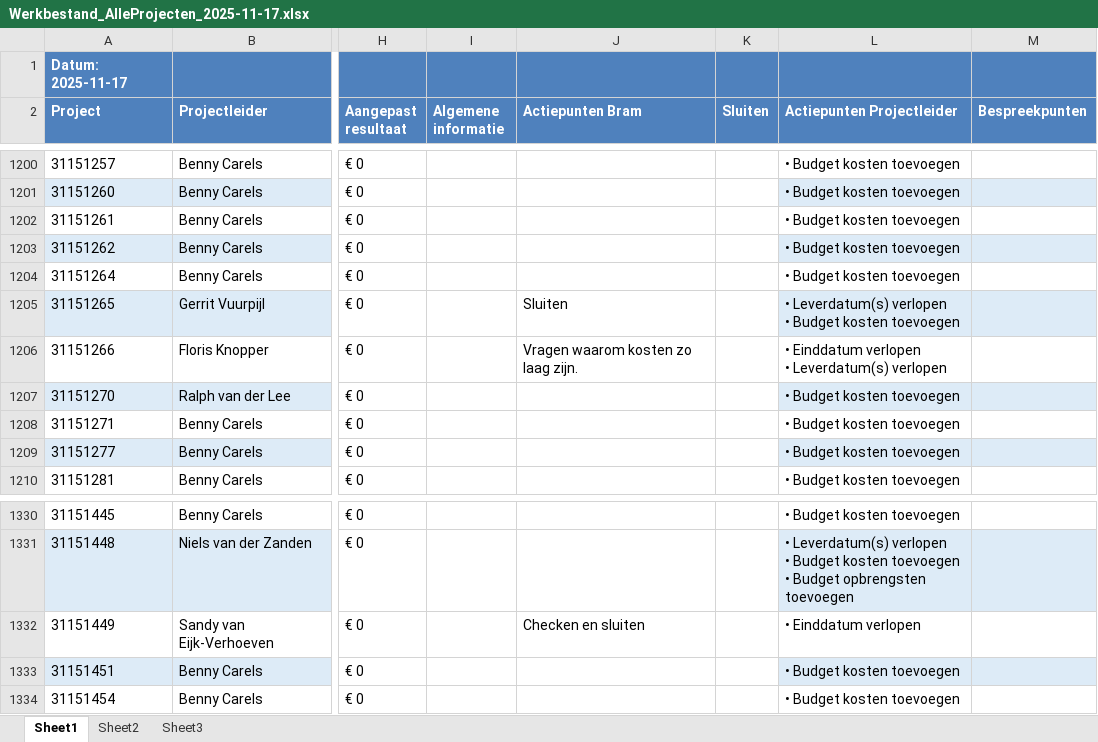
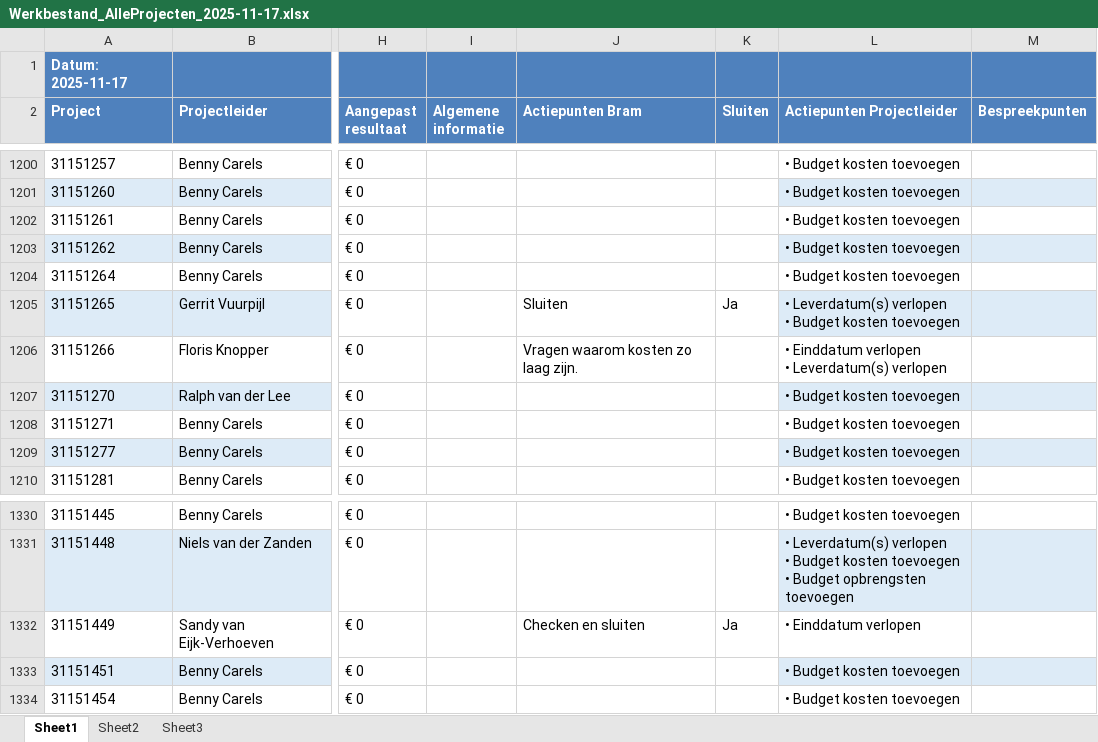
Before and after one commit to Bramos96/ProjectAdministrationVHE, an Excel workbook: Output/Werkbestand_AlleProjecten_2025-11-17.xlsx, sheet Sheet1, drawn as a sheet; only a part is shown, gaps mark what is left out; values as stored, in another font and other column widths than the file's, no borders; the diff covers the shown part only; the diff names each change by its address in the sheet, - before the commit and + after, or states it on an @@ line.

```diff
--- a/Output/Werkbestand_AlleProjecten_2025-11-17.xlsx (sheet Sheet1)
+++ b/Output/Werkbestand_AlleProjecten_2025-11-17.xlsx (sheet Sheet1)
-K1205 (Sluiten): (empty)
+K1205 (Sluiten): Ja
-K1332 (Sluiten): (empty)
+K1332 (Sluiten): Ja
```
Also changed, not shown: 8 edited cells elsewhere in this sheet, Output/Overzicht_Projectadministratie_Week47_2025.xlsx, 5 other files.
